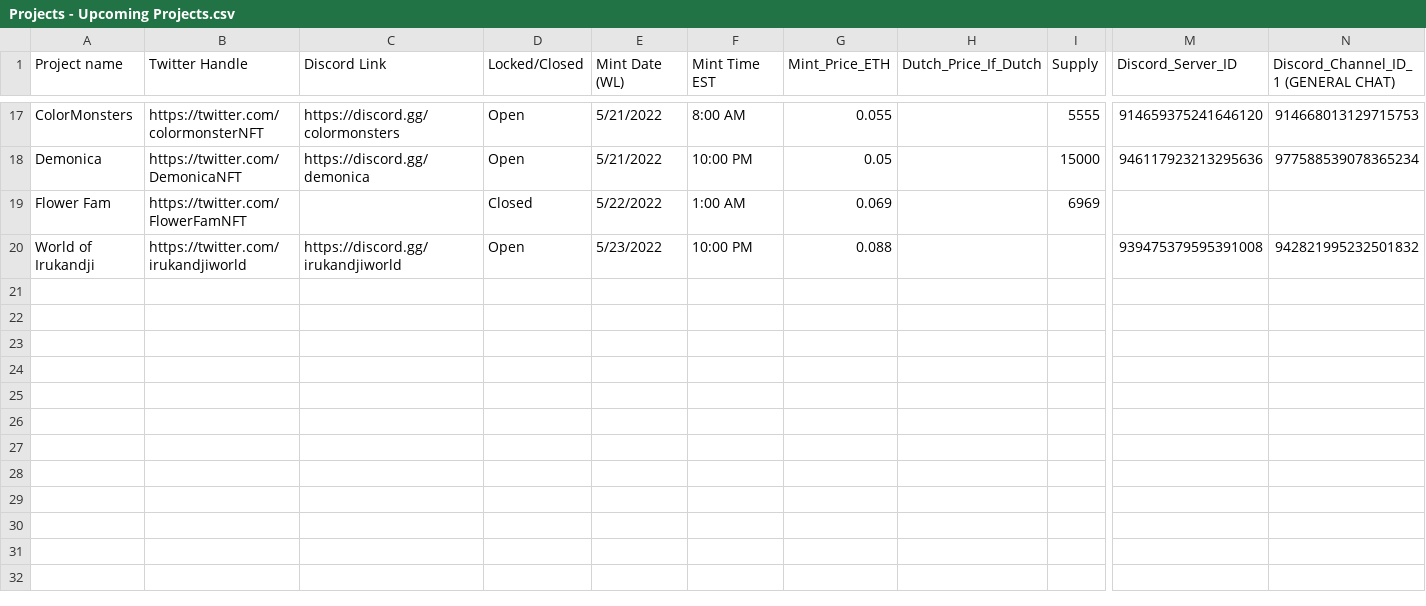
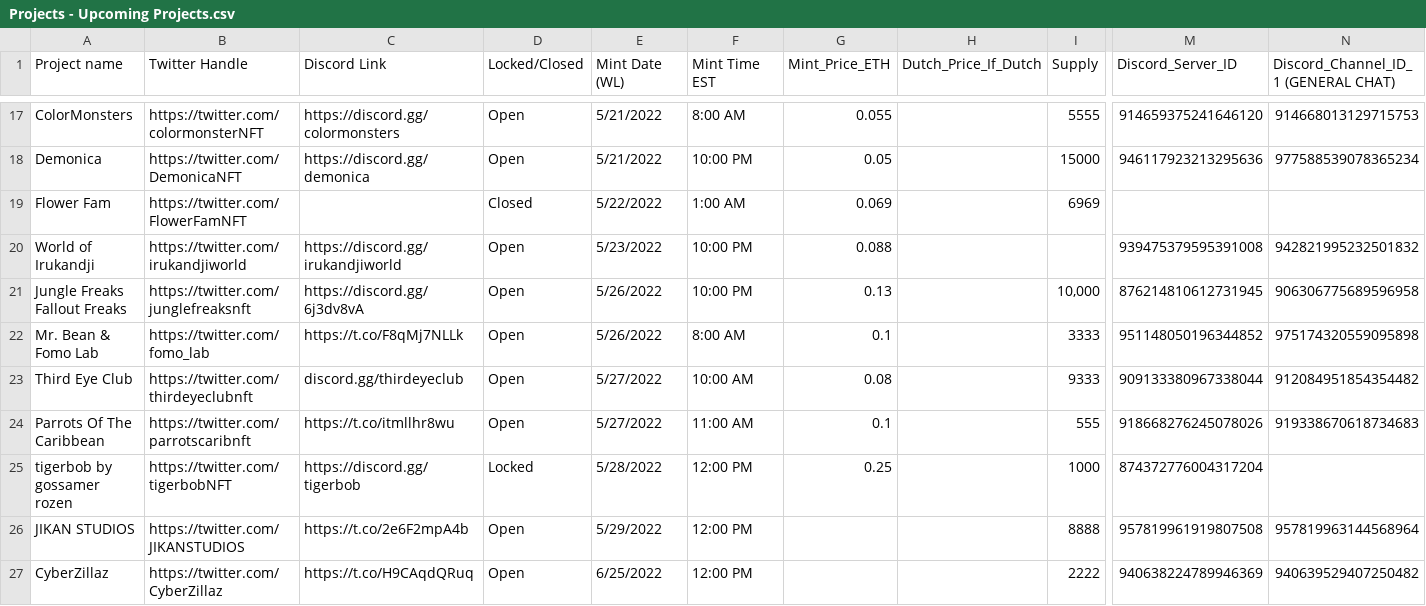
Before and after one commit to leslie-dees/pure_alpha, a CSV file: Projects - Upcoming Projects.csv, drawn as a sheet; only a part is shown, gaps mark what is left out; rows hold the shown columns only; the diff names each change by its address in the sheet, - before the commit and + after, or states it on an @@ line.

```diff
--- a/Projects - Upcoming Projects.csv
+++ b/Projects - Upcoming Projects.csv
+row 21: Jungle Freaks Fallout Freaks | https://twitter.com/junglefreaksnft | https://discord.gg/6j3dv8vA | Open | 5/26/2022 | 10:00 PM | 0.13 |  | 10,000 | 876214810612731945 | 906306775689596958
+row 22: Mr. Bean & Fomo Lab | https://twitter.com/fomo_lab | https://t.co/F8qMj7NLLk | Open | 5/26/2022 | 8:00 AM | 0.1 |  | 3333 | 951148050196344852 | 975174320559095898
+row 23: Third Eye Club | https://twitter.com/thirdeyeclubnft | discord.gg/thirdeyeclub | Open | 5/27/2022 | 10:00 AM | 0.08 |  | 9333 | 909133380967338044 | 912084951854354482
+row 24: Parrots Of The Caribbean | https://twitter.com/parrotscaribnft | https://t.co/itmllhr8wu | Open | 5/27/2022 | 11:00 AM | 0.1 |  | 555 | 918668276245078026 | 919338670618734683
+row 25: tigerbob by gossamer rozen | https://twitter.com/tigerbobNFT | https://discord.gg/tigerbob | Locked | 5/28/2022 | 12:00 PM | 0.25 |  | 1000 | 874372776004317204
+row 26: JIKAN STUDIOS | https://twitter.com/JIKANSTUDIOS | https://t.co/2e6F2mpA4b | Open | 5/29/2022 | 12:00 PM |  |  | 8888 | 957819961919807508 | 957819963144568964
+row 27: CyberZillaz | https://twitter.com/CyberZillaz | https://t.co/H9CAqdQRuq | Open | 6/25/2022 | 12:00 PM |  |  | 2222 | 940638224789946369 | 940639529407250482
```
Also changed, not shown: Account_Info.csv, 9 other files.
